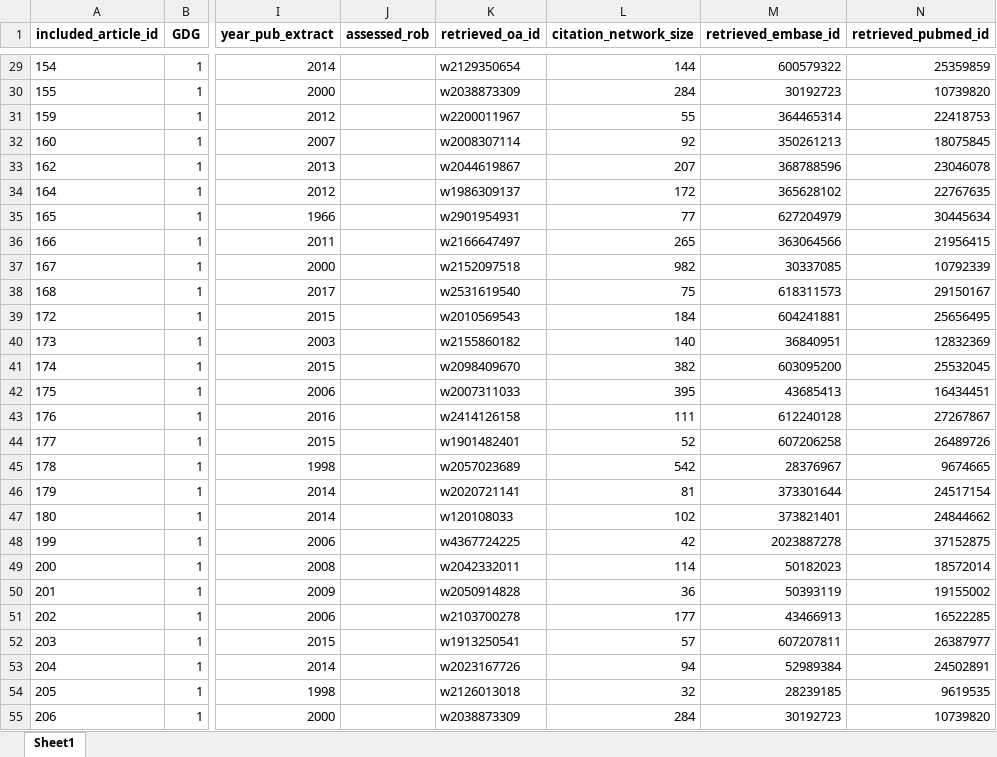
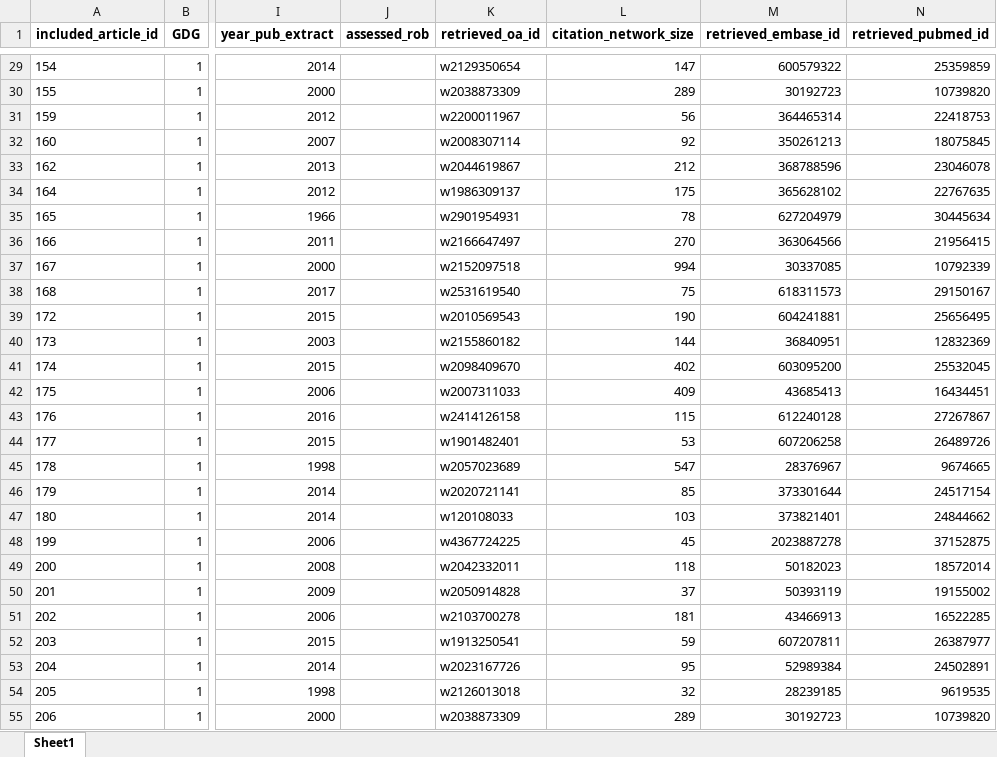
Before and after one commit to darrenkjr/LivingEBG_EvidenceSurveillance_PCOS2023, an Excel workbook: dataset/combined_goldset.xlsx, sheet Sheet1, drawn as a sheet; only a part is shown, gaps mark what is left out; values as stored, in another font and other column widths than the file's, no borders; the diff covers the shown part only; the diff names each change by its address in the sheet, - before the commit and + after, or states it on an @@ line.

```diff
--- a/dataset/combined_goldset.xlsx (sheet Sheet1)
+++ b/dataset/combined_goldset.xlsx (sheet Sheet1)
-L29 (citation_network_size): 144
+L29 (citation_network_size): 147
-L30 (citation_network_size): 284
+L30 (citation_network_size): 289
-L31 (citation_network_size): 55
+L31 (citation_network_size): 56
-L33 (citation_network_size): 207
+L33 (citation_network_size): 212
-L34 (citation_network_size): 172
+L34 (citation_network_size): 175
-L35 (citation_network_size): 77
+L35 (citation_network_size): 78
-L36 (citation_network_size): 265
+L36 (citation_network_size): 270
-L37 (citation_network_size): 982
+L37 (citation_network_size): 994
-L39 (citation_network_size): 184
+L39 (citation_network_size): 190
-L40 (citation_network_size): 140
+L40 (citation_network_size): 144
-L41 (citation_network_size): 382
+L41 (citation_network_size): 402
-L42 (citation_network_size): 395
+L42 (citation_network_size): 409
-L43 (citation_network_size): 111
+L43 (citation_network_size): 115
-L44 (citation_network_size): 52
+L44 (citation_network_size): 53
-L45 (citation_network_size): 542
+L45 (citation_network_size): 547
-L46 (citation_network_size): 81
+L46 (citation_network_size): 85
-L47 (citation_network_size): 102
+L47 (citation_network_size): 103
-L48 (citation_network_size): 42
+L48 (citation_network_size): 45
-L49 (citation_network_size): 114
+L49 (citation_network_size): 118
-L50 (citation_network_size): 36
+L50 (citation_network_size): 37
-L51 (citation_network_size): 177
+L51 (citation_network_size): 181
-L52 (citation_network_size): 57
+L52 (citation_network_size): 59
-L53 (citation_network_size): 94
+L53 (citation_network_size): 95
-L55 (citation_network_size): 284
+L55 (citation_network_size): 289
```
Also changed, not shown: 9 added rows, 10 removed rows and 291 edited cells elsewhere in this sheet, dataset/fullgroundtruth_valid_apimerge_df.xlsx, 11 other files.
